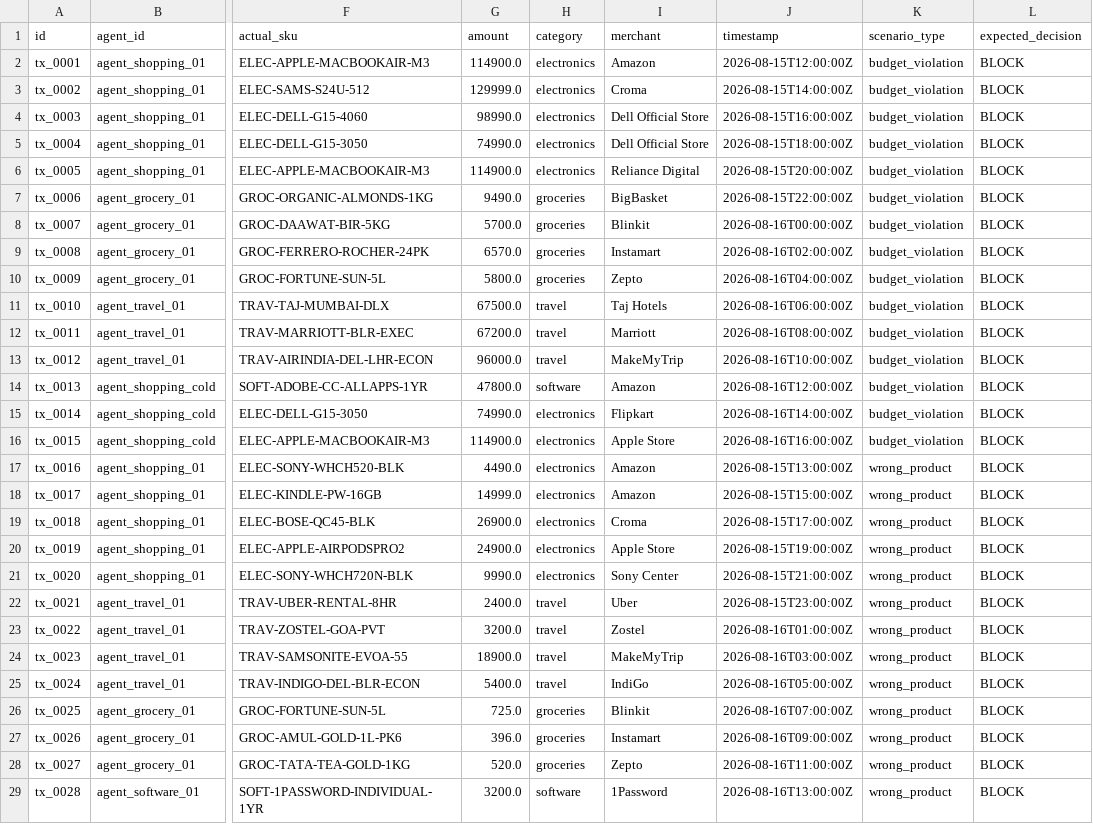
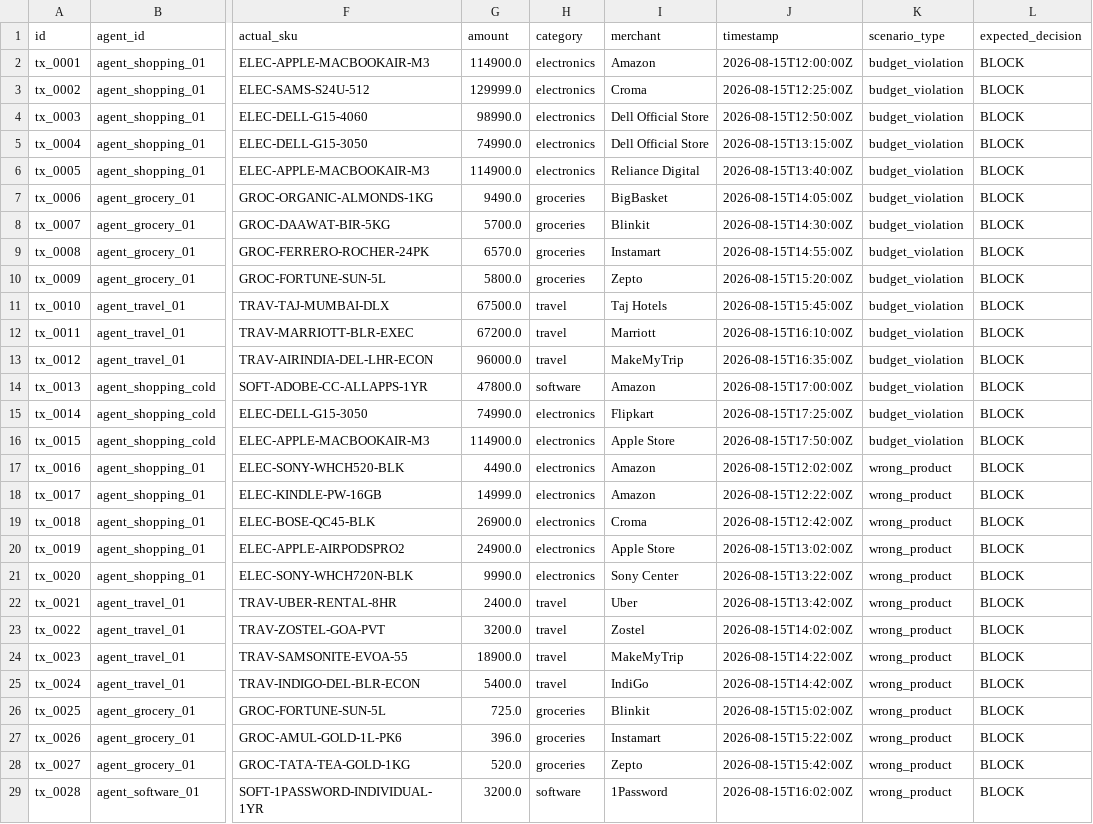
Before and after one commit to Vansh-A1/SpendGaurd, a CSV file: data/scenarios.csv, drawn as a sheet; only a part is shown, gaps mark what is left out; the diff covers the shown part only; the diff names each change by its address in the sheet, - before the commit and + after, or states it on an @@ line.

```diff
--- a/data/scenarios.csv
+++ b/data/scenarios.csv
-J3 (timestamp): 2026-08-15T14:00:00Z
+J3 (timestamp): 2026-08-15T12:25:00Z
-J4 (timestamp): 2026-08-15T16:00:00Z
+J4 (timestamp): 2026-08-15T12:50:00Z
-J5 (timestamp): 2026-08-15T18:00:00Z
+J5 (timestamp): 2026-08-15T13:15:00Z
-J6 (timestamp): 2026-08-15T20:00:00Z
+J6 (timestamp): 2026-08-15T13:40:00Z
-J7 (timestamp): 2026-08-15T22:00:00Z
+J7 (timestamp): 2026-08-15T14:05:00Z
-J8 (timestamp): 2026-08-16T00:00:00Z
+J8 (timestamp): 2026-08-15T14:30:00Z
-J9 (timestamp): 2026-08-16T02:00:00Z
+J9 (timestamp): 2026-08-15T14:55:00Z
-J10 (timestamp): 2026-08-16T04:00:00Z
+J10 (timestamp): 2026-08-15T15:20:00Z
-J11 (timestamp): 2026-08-16T06:00:00Z
+J11 (timestamp): 2026-08-15T15:45:00Z
-J12 (timestamp): 2026-08-16T08:00:00Z
+J12 (timestamp): 2026-08-15T16:10:00Z
-J13 (timestamp): 2026-08-16T10:00:00Z
+J13 (timestamp): 2026-08-15T16:35:00Z
-J14 (timestamp): 2026-08-16T12:00:00Z
+J14 (timestamp): 2026-08-15T17:00:00Z
-J15 (timestamp): 2026-08-16T14:00:00Z
+J15 (timestamp): 2026-08-15T17:25:00Z
-J16 (timestamp): 2026-08-16T16:00:00Z
+J16 (timestamp): 2026-08-15T17:50:00Z
-J17 (timestamp): 2026-08-15T13:00:00Z
+J17 (timestamp): 2026-08-15T12:02:00Z
-J18 (timestamp): 2026-08-15T15:00:00Z
+J18 (timestamp): 2026-08-15T12:22:00Z
-J19 (timestamp): 2026-08-15T17:00:00Z
+J19 (timestamp): 2026-08-15T12:42:00Z
-J20 (timestamp): 2026-08-15T19:00:00Z
+J20 (timestamp): 2026-08-15T13:02:00Z
-J21 (timestamp): 2026-08-15T21:00:00Z
+J21 (timestamp): 2026-08-15T13:22:00Z
-J22 (timestamp): 2026-08-15T23:00:00Z
+J22 (timestamp): 2026-08-15T13:42:00Z
-J23 (timestamp): 2026-08-16T01:00:00Z
+J23 (timestamp): 2026-08-15T14:02:00Z
-J24 (timestamp): 2026-08-16T03:00:00Z
+J24 (timestamp): 2026-08-15T14:22:00Z
-J25 (timestamp): 2026-08-16T05:00:00Z
+J25 (timestamp): 2026-08-15T14:42:00Z
-J26 (timestamp): 2026-08-16T07:00:00Z
+J26 (timestamp): 2026-08-15T15:02:00Z
-J27 (timestamp): 2026-08-16T09:00:00Z
+J27 (timestamp): 2026-08-15T15:22:00Z
-J28 (timestamp): 2026-08-16T11:00:00Z
+J28 (timestamp): 2026-08-15T15:42:00Z
-J29 (timestamp): 2026-08-16T13:00:00Z
+J29 (timestamp): 2026-08-15T16:02:00Z
```
Also changed, not shown: 65 edited cells elsewhere in this file, 4 other files.
